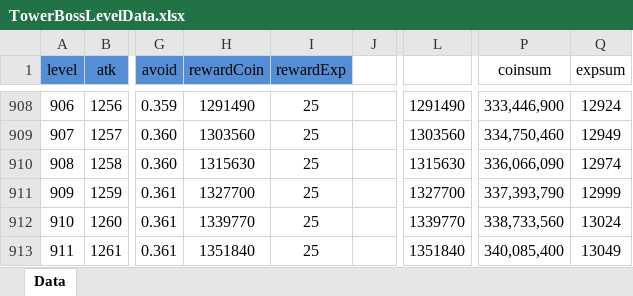
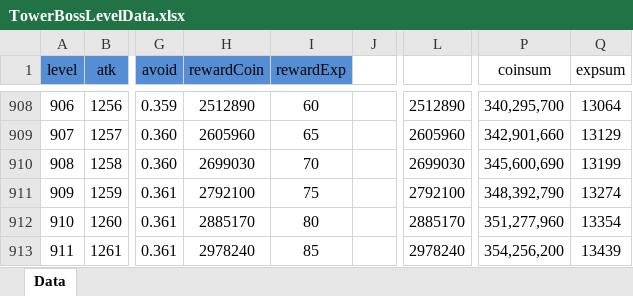
Before and after one commit to Hanel99/YMAMinigame, an Excel workbook: Assets/AddressableResource/Data/Excels/TowerBossLevelData.xlsx, sheet Data, drawn as a sheet; only a part is shown, gaps mark what is left out; values as stored, in another font and other column widths than the file's, no borders; conditional formats not drawn; the diff covers the shown part only; the diff names each change by its address in the sheet, - before the commit and + after, or states it on an @@ line.

```diff
--- a/Assets/AddressableResource/Data/Excels/TowerBossLevelData.xlsx (sheet Data)
+++ b/Assets/AddressableResource/Data/Excels/TowerBossLevelData.xlsx (sheet Data)
-H908 (rewardCoin): 1291490
+H908 (rewardCoin): 2512890
-I908 (rewardExp): 25
+I908 (rewardExp): 60
-L908: 1291490
+L908: 2512890
-P908 (coinsum): 333,446,900
+P908 (coinsum): 340,295,700
-Q908 (expsum): 12924
+Q908 (expsum): 13064
-H909 (rewardCoin): 1303560
+H909 (rewardCoin): 2605960
-I909 (rewardExp): 25
+I909 (rewardExp): 65
-L909: 1303560
+L909: 2605960
-P909 (coinsum): 334,750,460
+P909 (coinsum): 342,901,660
-Q909 (expsum): 12949
+Q909 (expsum): 13129
-H910 (rewardCoin): 1315630
+H910 (rewardCoin): 2699030
-I910 (rewardExp): 25
+I910 (rewardExp): 70
-L910: 1315630
+L910: 2699030
-P910 (coinsum): 336,066,090
+P910 (coinsum): 345,600,690
-Q910 (expsum): 12974
+Q910 (expsum): 13199
-H911 (rewardCoin): 1327700
+H911 (rewardCoin): 2792100
-I911 (rewardExp): 25
+I911 (rewardExp): 75
-L911: 1327700
+L911: 2792100
-P911 (coinsum): 337,393,790
+P911 (coinsum): 348,392,790
-Q911 (expsum): 12999
+Q911 (expsum): 13274
-H912 (rewardCoin): 1339770
+H912 (rewardCoin): 2885170
-I912 (rewardExp): 25
+I912 (rewardExp): 80
-L912: 1339770
+L912: 2885170
-P912 (coinsum): 338,733,560
+P912 (coinsum): 351,277,960
-Q912 (expsum): 13024
+Q912 (expsum): 13354
-H913 (rewardCoin): 1351840
+H913 (rewardCoin): 2978240
-I913 (rewardExp): 25
+I913 (rewardExp): 85
-L913: 1351840
+L913: 2978240
-P913 (coinsum): 340,085,400
+P913 (coinsum): 354,256,200
-Q913 (expsum): 13049
+Q913 (expsum): 13439
```
Also changed, not shown: 475 edited cells elsewhere in this sheet, Assets/AddressableResource/Data/Excels/QuestData.xlsx, Assets/AddressableResource/Data/Excels/StringData.xlsx, 12 other files.
